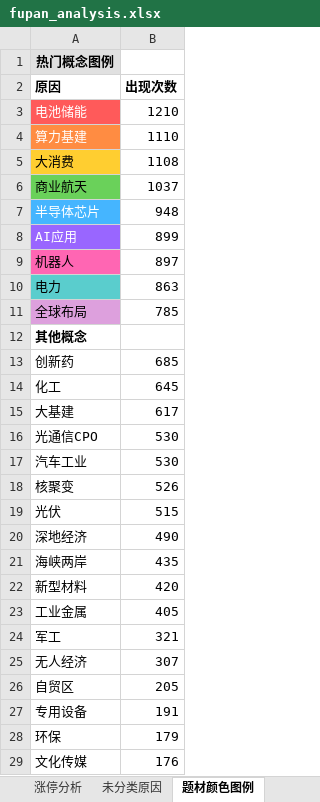
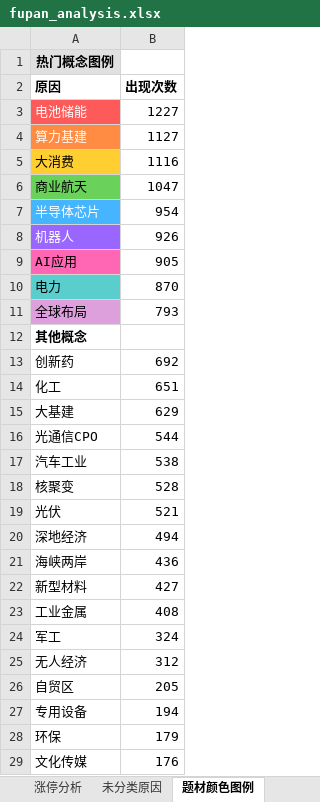
Before and after one commit to KealLiang/HardTrading, an Excel workbook: excel/fupan_analysis.xlsx, sheet 题材颜色图例, drawn as a sheet; only a part is shown; values as stored, in another font and other column widths than the file's, no borders; removed rows and columns are numbered as before the commit, all else as after; the diff covers the shown part only; the diff names each change by its address in the sheet, - before the commit and + after, or states it on an @@ line.

```diff
--- a/excel/fupan_analysis.xlsx (sheet 题材颜色图例)
+++ b/excel/fupan_analysis.xlsx (sheet 题材颜色图例)
-B3 (出现次数): 1210
+B3 (出现次数): 1227
-B4 (出现次数): 1110
+B4 (出现次数): 1127
-B5 (出现次数): 1108
+B5 (出现次数): 1116
-B6 (出现次数): 1037
+B6 (出现次数): 1047
-B7 (出现次数): 948
+B7 (出现次数): 954
-row 8: AI应用 | 899
@@ A8 fill: #FF66B3 → #9966FF, text colour: black → #FFFFFF @@
-B8 (出现次数): 897
+B8 (出现次数): 926
+row 9: AI应用 | 905
-B10 (出现次数): 863
+B10 (出现次数): 870
-B11 (出现次数): 785
+B11 (出现次数): 793
-B13 (出现次数): 685
+B13 (出现次数): 692
-B14 (出现次数): 645
+B14 (出现次数): 651
-B15 (出现次数): 617
+B15 (出现次数): 629
-B16 (出现次数): 530
+B16 (出现次数): 544
-B17 (出现次数): 530
+B17 (出现次数): 538
-B18 (出现次数): 526
+B18 (出现次数): 528
-B19 (出现次数): 515
+B19 (出现次数): 521
-B20 (出现次数): 490
+B20 (出现次数): 494
-B21 (出现次数): 435
+B21 (出现次数): 436
-B22 (出现次数): 420
+B22 (出现次数): 427
-B23 (出现次数): 405
+B23 (出现次数): 408
-B24 (出现次数): 321
+B24 (出现次数): 324
-B25 (出现次数): 307
+B25 (出现次数): 312
-B27 (出现次数): 191
+B27 (出现次数): 194
```
Also changed, not shown: 1 added row, 1 removed row and 7 edited cells elsewhere in this sheet, sheet 未分类原因, sheet 涨停分析, excel/market_analysis.xlsx, 5 other files.
